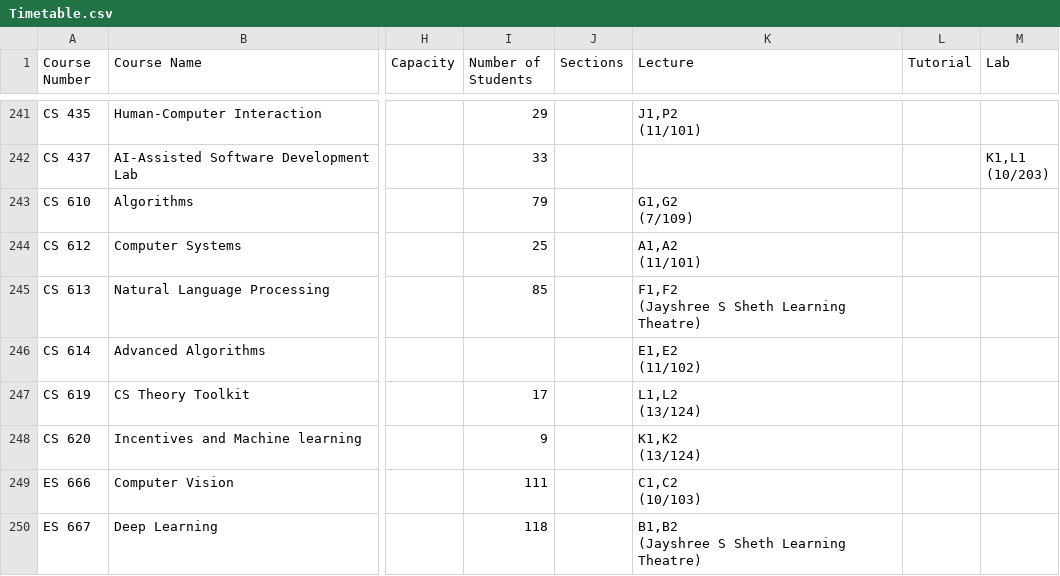
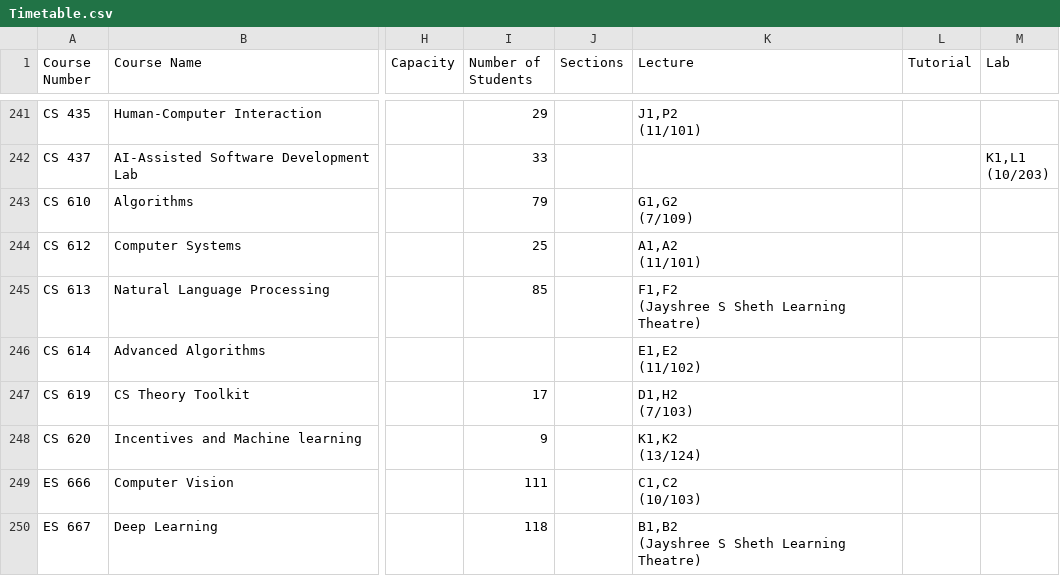
Before and after one commit to Naveen-Pal/timetable, a CSV file: Timetable.csv, drawn as a sheet; only a part is shown, gaps mark what is left out; ↵ is a line break in a cell; the diff names each change by its address in the sheet, - before the commit and + after, or states it on an @@ line.

```diff
--- a/Timetable.csv
+++ b/Timetable.csv
-K247 (Lecture): L1,L2 ↵ (13/124)
+K247 (Lecture): D1,H2 ↵ (7/103)
```
Also changed, not shown: Updated_Processed_Timetable.csv.
